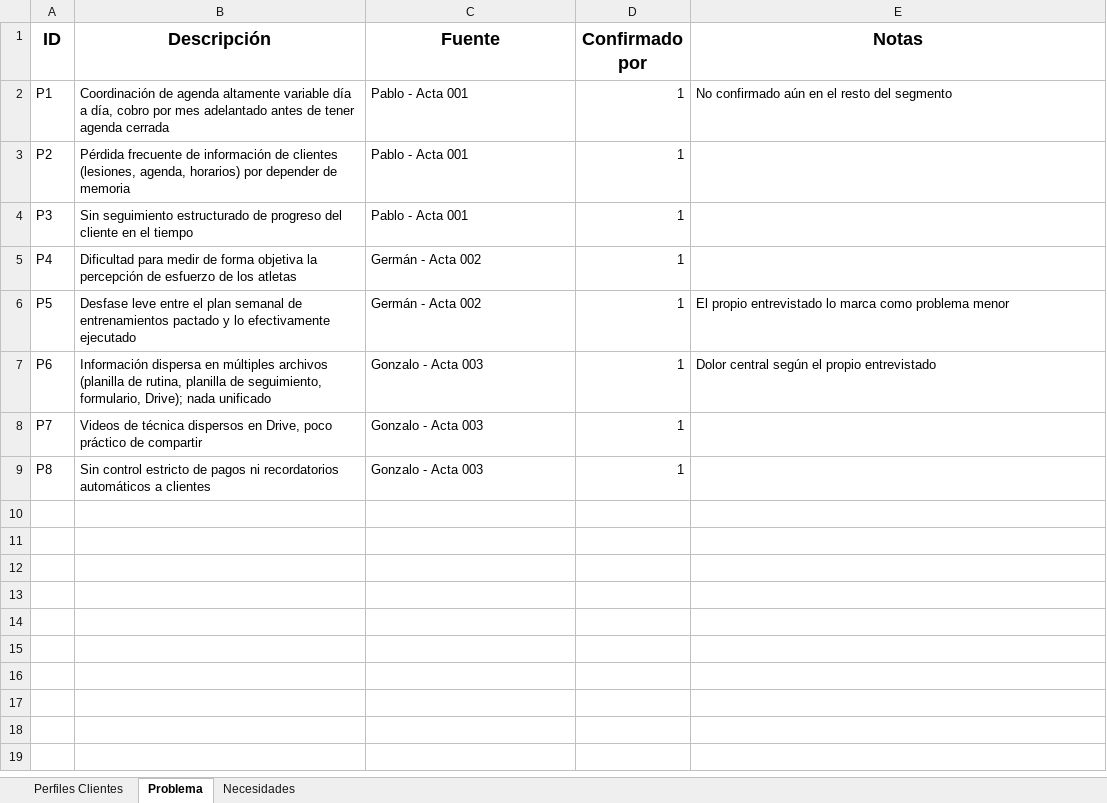
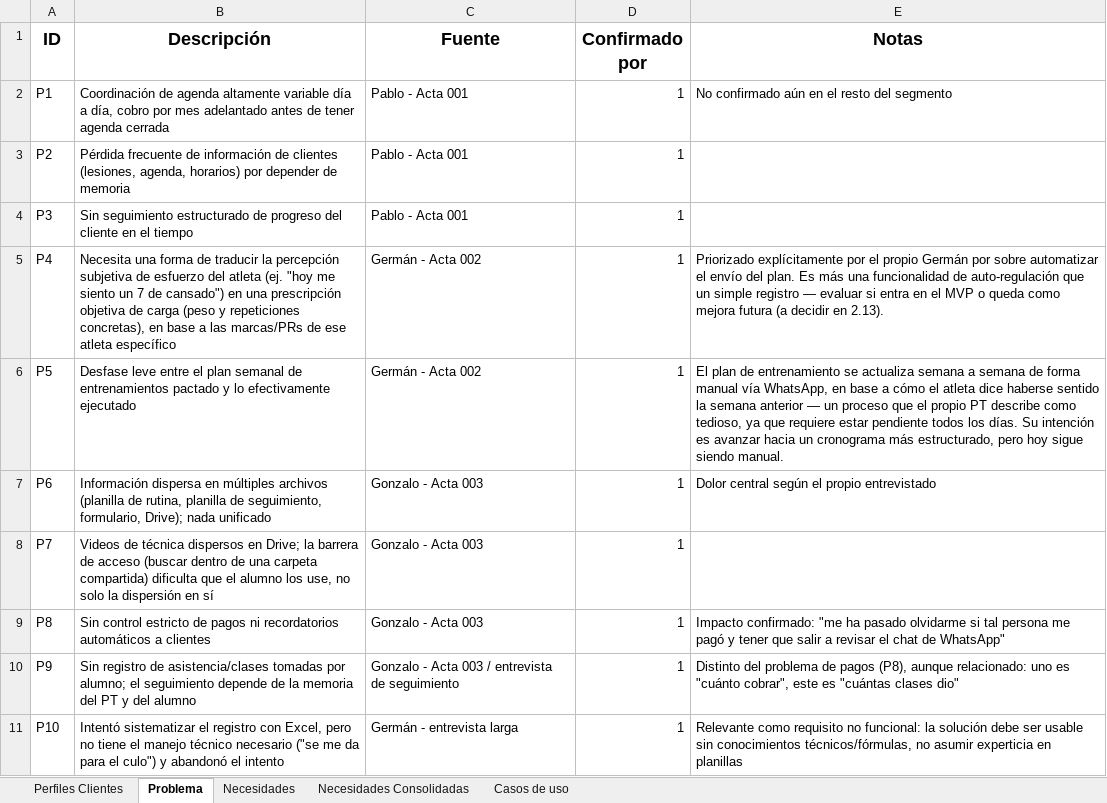
Before and after one commit to EmiMarOlivera/gestion-gym-app, an Excel workbook: docs/planillas/Necesidades_Candidatas_PT.xlsx, sheet Problema, drawn as a sheet; values as stored, in another font and other column widths than the file's, no borders; charts and pictures not drawn; the diff names each change by its address in the sheet, - before the commit and + after, or states it on an @@ line.

Commit message:
actualizacion con casos de uso

```diff
--- a/docs/planillas/Necesidades_Candidatas_PT.xlsx (sheet Problema)
+++ b/docs/planillas/Necesidades_Candidatas_PT.xlsx (sheet Problema)
+sheet tab: Necesidades Consolidadas
+sheet tab: Casos de uso
-B5 (Descripción): Dificultad para medir de forma objetiva la percepción de esfuerzo de los atletas
+B5 (Descripción): Necesita una forma de traducir la percepción subjetiva de esfuerzo del atleta (ej. "hoy me siento un 7 de cansado") en una prescripción objetiva de carga (peso y repeticiones concretas), en base a las marcas/PRs de ese atleta específico
-E5 (Notas): (empty)
+E5 (Notas): Priorizado explícitamente por el propio Germán por sobre automatizar el envío del plan. Es más una funcionalidad de auto-regulación que un simple registro — evaluar si entra en el MVP o queda como mejora futura (a decidir en 2.13).
-E6 (Notas): El propio entrevistado lo marca como problema menor
+E6 (Notas): El plan de entrenamiento se actualiza semana a semana de forma manual vía WhatsApp, en base a cómo el atleta dice haberse sentido la semana anterior — un proceso que el propio PT describe como tedioso, ya que requiere estar pendiente todos los días. Su intención es avanzar hacia un cronograma más estructurado, pero hoy sigue siendo manual.
-B8 (Descripción): …dispersos en Drive, poco práctico de compartir
+B8 (Descripción): …dispersos en Drive; la barrera de acceso (buscar dentro de una carpeta compartida) dificulta que el alumno los use, no solo la dispersión en sí
-E9 (Notas): (empty)
+E9 (Notas): Impacto confirmado: "me ha pasado olvidarme si tal persona me pagó y tener que salir a revisar el chat de WhatsApp"
+row 10: P9 | Sin registro de asistencia/clases tomadas por alumno; el seguimiento depende de la memoria del PT y del alumno | Gonzalo - Acta 003 / entrevista de seguimiento | 1 | Distinto del problema de pagos (P8), aunque relacionado: uno es "cuánto cobrar", este es "cuántas clases dio"
+row 11: P10 | Intentó sistematizar el registro con Excel, pero no tiene el manejo técnico necesario ("se me da para el culo") y abandonó el intento | Germán - entrevista larga | 1 | Relevante como requisito no funcional: la solución debe ser usable sin conocimientos técnicos/fórmulas, no asumir experticia en planillas
```
Also changed, not shown: sheet Perfiles Clientes, sheet Necesidades, charts or pictures, 1 other file.
